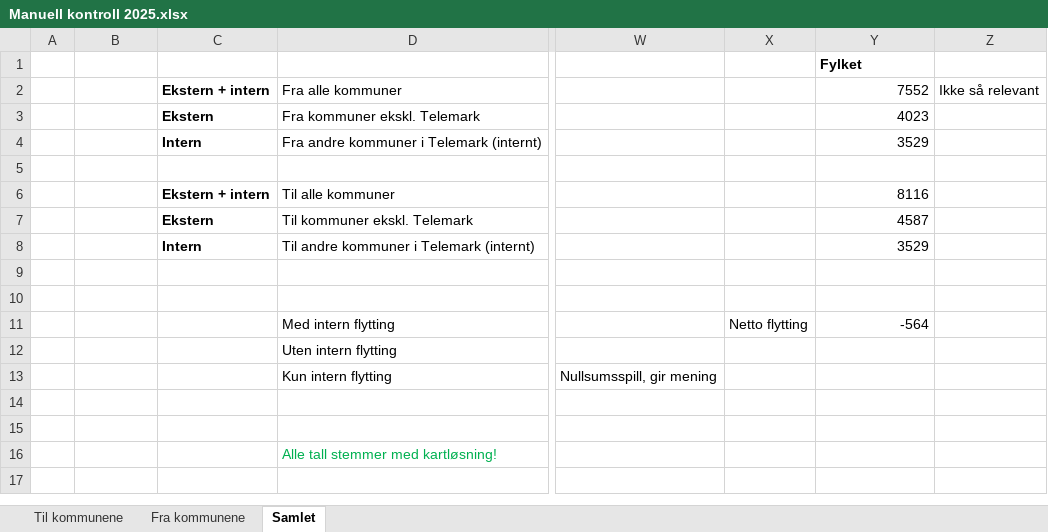
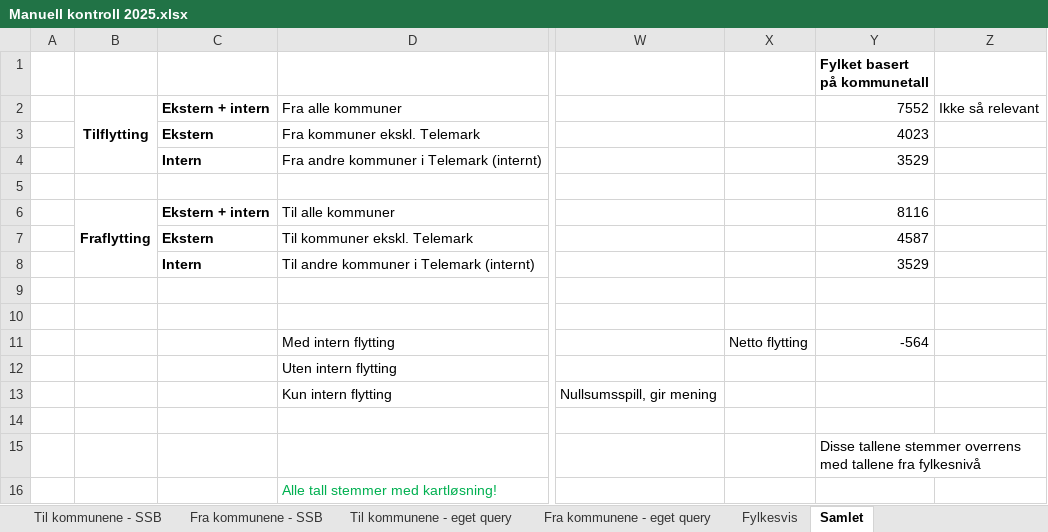
Before and after one commit to evensrii/Telemark, an Excel workbook: Egne applikasjoner/Flytting/Manuell kontroll 2025.xlsx, sheet Samlet, drawn as a sheet; only a part is shown, gaps mark what is left out; values as stored, in another font and other column widths than the file's, no borders; the diff names each change by its address in the sheet, - before the commit and + after, or states it on an @@ line.

```diff
--- a/Egne applikasjoner/Flytting/Manuell kontroll 2025.xlsx (sheet Samlet)
+++ b/Egne applikasjoner/Flytting/Manuell kontroll 2025.xlsx (sheet Samlet)
-sheet tab: Til kommunene
+sheet tab: Til kommunene - SSB
-sheet tab: Fra kommunene
+sheet tab: Fra kommunene - SSB
+sheet tab: Til kommunene - eget query
+sheet tab: Fra kommunene - eget query
+sheet tab: Fylkesvis
-Y1: Fylket
+Y1: Fylket basert på kommunetall
-B2: (empty)
+B2: Tilflytting
+B2:B4 merged
-B6: (empty)
+B6: Fraflytting
+B6:B8 merged
-Y15 (Fylket basert på kommunetall): (empty)
+Y15 (Fylket basert på kommunetall): Disse tallene stemmer overrens med tallene fra fylkesnivå
```
Also changed, not shown: sheet Til kommunene - SSB, formulas that keep their value, 2 other files.
